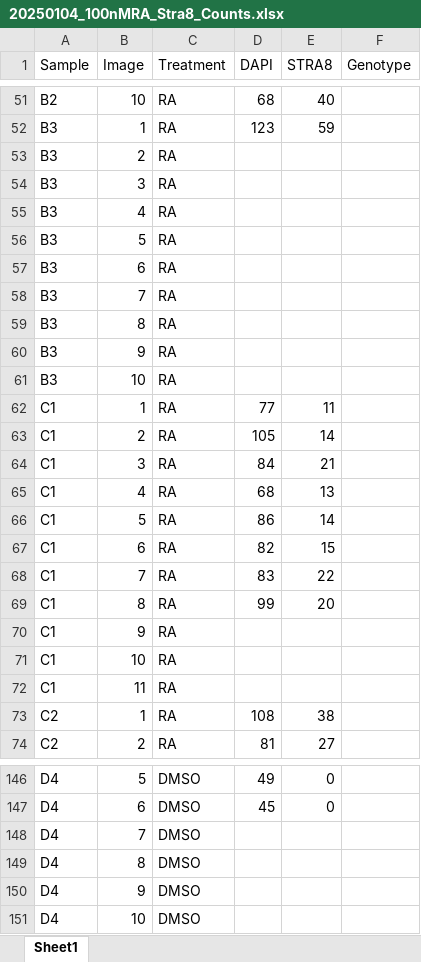
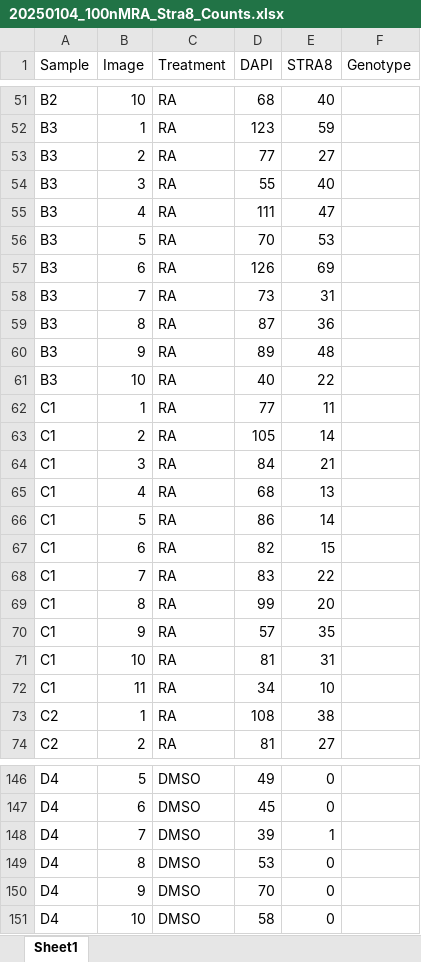
Before and after one commit to kbonefas/KDM5C_Germ_Mechanism, an Excel workbook: data/raw/Cell_Counts/Stra8_100nMRA/20250104_100nMRA_Stra8_Counts.xlsx, sheet Sheet1, drawn as a sheet; only a part is shown, gaps mark what is left out; values as stored, in another font and other column widths than the file's, no borders; the diff covers the shown part only; the diff names each change by its address in the sheet, - before the commit and + after, or states it on an @@ line.

Commit message:
finish stra8 counts finally!

```diff
--- a/data/raw/Cell_Counts/Stra8_100nMRA/20250104_100nMRA_Stra8_Counts.xlsx (sheet Sheet1)
+++ b/data/raw/Cell_Counts/Stra8_100nMRA/20250104_100nMRA_Stra8_Counts.xlsx (sheet Sheet1)
-D53 (DAPI): (empty)
+D53 (DAPI): 77
-E53 (STRA8): (empty)
+E53 (STRA8): 27
-D54 (DAPI): (empty)
+D54 (DAPI): 55
-E54 (STRA8): (empty)
+E54 (STRA8): 40
-D55 (DAPI): (empty)
+D55 (DAPI): 111
-E55 (STRA8): (empty)
+E55 (STRA8): 47
-D56 (DAPI): (empty)
+D56 (DAPI): 70
-E56 (STRA8): (empty)
+E56 (STRA8): 53
-D57 (DAPI): (empty)
+D57 (DAPI): 126
-E57 (STRA8): (empty)
+E57 (STRA8): 69
-D58 (DAPI): (empty)
+D58 (DAPI): 73
-E58 (STRA8): (empty)
+E58 (STRA8): 31
-D59 (DAPI): (empty)
+D59 (DAPI): 87
-E59 (STRA8): (empty)
+E59 (STRA8): 36
-D60 (DAPI): (empty)
+D60 (DAPI): 89
-E60 (STRA8): (empty)
+E60 (STRA8): 48
-D61 (DAPI): (empty)
+D61 (DAPI): 40
-E61 (STRA8): (empty)
+E61 (STRA8): 22
-D70 (DAPI): (empty)
+D70 (DAPI): 57
-E70 (STRA8): (empty)
+E70 (STRA8): 35
-D71 (DAPI): (empty)
+D71 (DAPI): 81
-E71 (STRA8): (empty)
+E71 (STRA8): 31
-D72 (DAPI): (empty)
+D72 (DAPI): 34
-E72 (STRA8): (empty)
+E72 (STRA8): 10
-D148 (DAPI): (empty)
+D148 (DAPI): 39
-E148 (STRA8): (empty)
+E148 (STRA8): 1
-D149 (DAPI): (empty)
+D149 (DAPI): 53
-E149:E151 (STRA8): (empty)
+E149:E151 (STRA8): 0
-D150 (DAPI): (empty)
+D150 (DAPI): 70
-D151 (DAPI): (empty)
+D151 (DAPI): 58
```
Also changed, not shown: 6 edited cells elsewhere in this sheet.
